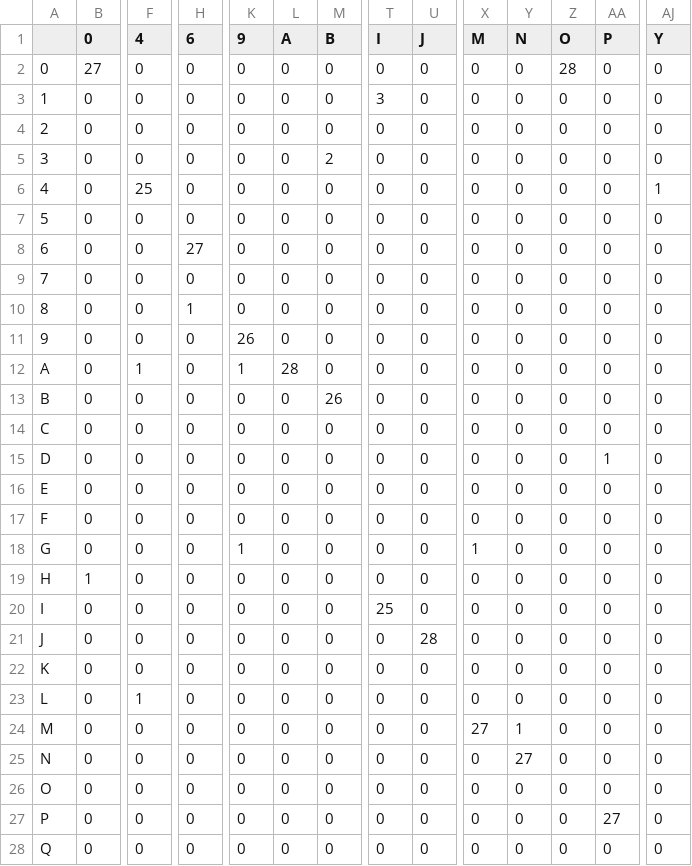
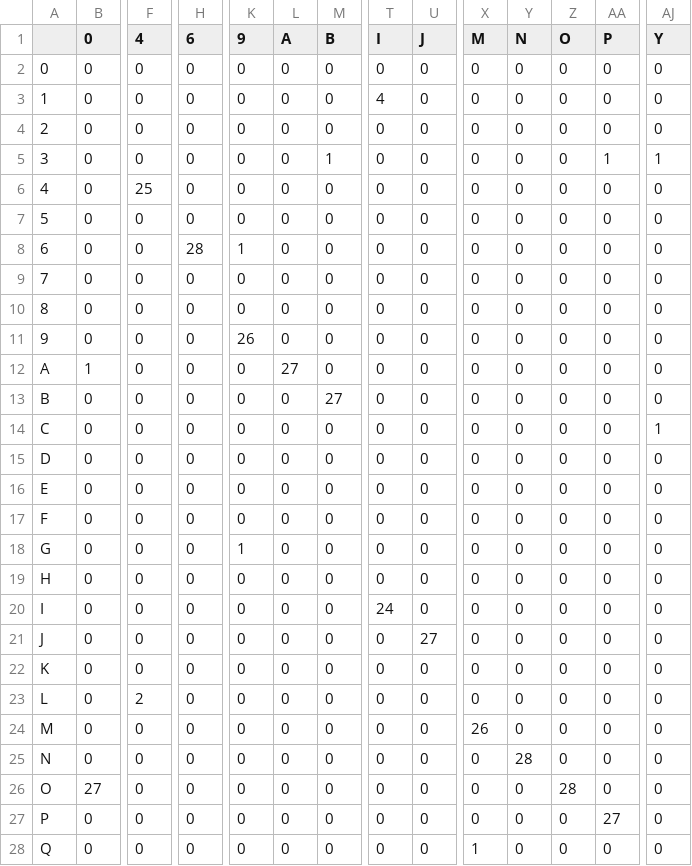
Before and after one commit to WannaBeSuperteur/AI-study, a CSV file: Image Processing/Special - OCR Experiment/cf_matrix_letter_classify_model.csv, drawn as a sheet; only a part is shown, gaps mark what is left out; the diff covers the shown part only; the diff names each change by its address in the sheet, - before the commit and + after, or states it on an @@ line.

```diff
--- a/Image Processing/Special - OCR Experiment/cf_matrix_letter_classify_model.csv
+++ b/Image Processing/Special - OCR Experiment/cf_matrix_letter_classify_model.csv
-B2 (0): 27
+B2 (0): 0
-Z2 (O): 28
+Z2 (O): 0
-T3 (I): 3
+T3 (I): 4
-M5 (B): 2
+M5 (B): 1
-AA5 (P): 0
+AA5 (P): 1
-AJ5 (Y): 0
+AJ5 (Y): 1
-AJ6 (Y): 1
+AJ6 (Y): 0
-H8 (6): 27
+H8 (6): 28
-K8 (9): 0
+K8 (9): 1
-H10 (6): 1
+H10 (6): 0
-B12 (0): 0
+B12 (0): 1
-F12 (4): 1
+F12 (4): 0
-K12 (9): 1
+K12 (9): 0
-L12 (A): 28
+L12 (A): 27
-M13 (B): 26
+M13 (B): 27
-AJ14 (Y): 0
+AJ14 (Y): 1
-AA15 (P): 1
+AA15 (P): 0
-X18 (M): 1
+X18 (M): 0
-B19 (0): 1
+B19 (0): 0
-T20 (I): 25
+T20 (I): 24
-U21 (J): 28
+U21 (J): 27
-F23 (4): 1
+F23 (4): 2
-X24 (M): 27
+X24 (M): 26
-Y24 (N): 1
+Y24 (N): 0
-Y25 (N): 27
+Y25 (N): 28
-B26 (0): 0
+B26 (0): 27
-Z26 (O): 0
+Z26 (O): 28
-X28 (M): 0
+X28 (M): 1
```
Also changed, not shown: 8 edited cells elsewhere in this file, 1 other file.
